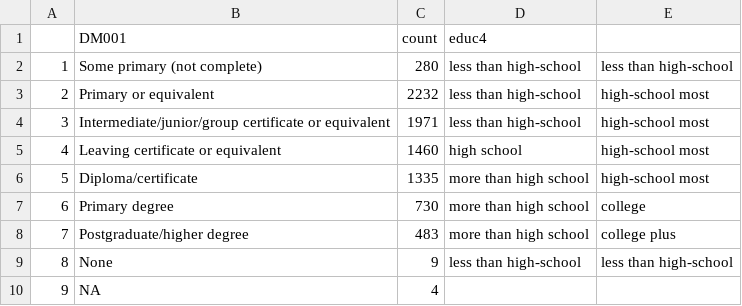
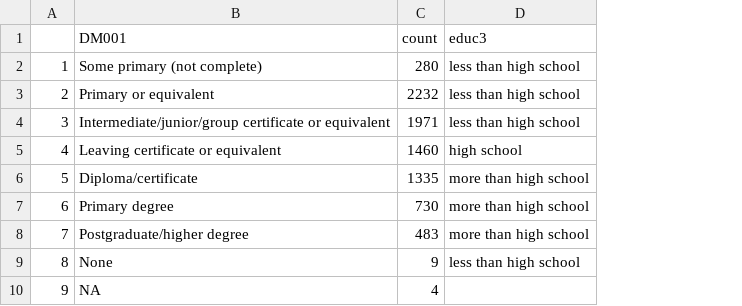
Before and after one commit to IALSA/ialsa-2016-groningen, a CSV file: data/meta/h-rules/h-rules-education-tilda.csv, drawn as a sheet; the diff names each change by its address in the sheet, - before the commit and + after, or states it on an @@ line.

```diff
--- a/data/meta/h-rules/h-rules-education-tilda.csv
+++ b/data/meta/h-rules/h-rules-education-tilda.csv
-column E, rows 2-9: less than high-school | high-school most | high-school most | high-school most | high-school most | college | college plus | less than high-school
-D1: educ4
+D1: educ3
-D2:D4 (educ3): less than high-school
+D2:D4 (educ3): less than high school
-D9 (educ3): less than high-school
+D9 (educ3): less than high school
```
Also changed, not shown: data/meta/h-rules/h-rules-education-alsa.csv, data/meta/h-rules/h-rules-education-lbsl.csv, 1 other file.
